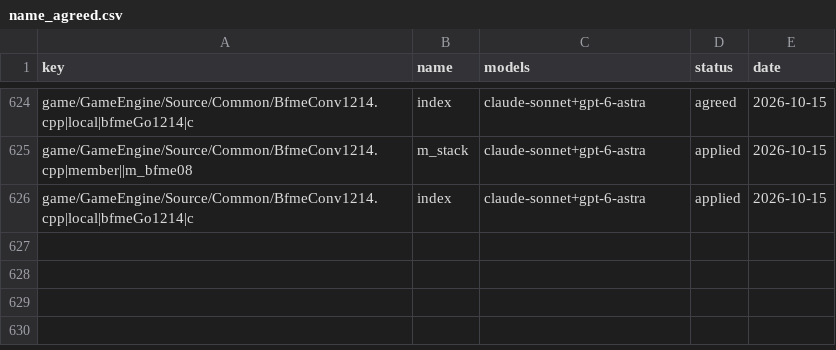
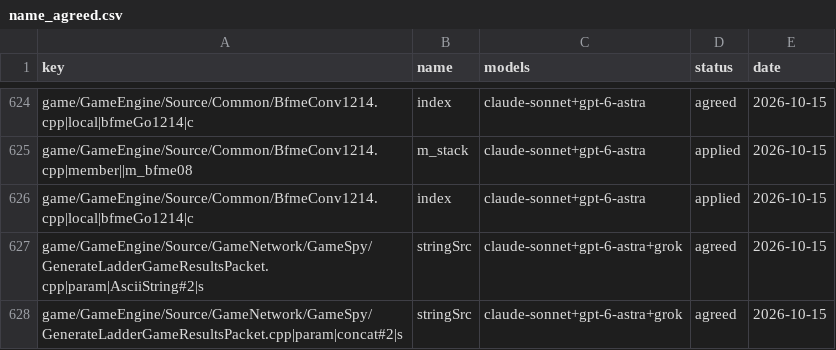
Before and after one commit to CallumReynolds/Open-BFME-1, a CSV file: targets/game/reverse/name_agreed.csv, drawn as a sheet; only a part is shown, gaps mark what is left out; the diff names each change by its address in the sheet, - before the commit and + after, or states it on an @@ line.

```diff
--- a/targets/game/reverse/name_agreed.csv
+++ b/targets/game/reverse/name_agreed.csv
+row 627: game/GameEngine/Source/GameNetwork/GameSpy/GenerateLadderGameResultsPacket.cpp|param|AsciiString#2|s | stringSrc | claude-sonnet+gpt-6-astra+grok | agreed | 2026-10-15
+row 628: game/GameEngine/Source/GameNetwork/GameSpy/GenerateLadderGameResultsPacket.cpp|param|concat#2|s | stringSrc | claude-sonnet+gpt-6-astra+grok | agreed | 2026-10-15
```
Also changed, not shown: targets/game/reverse/name_votes.csv.
